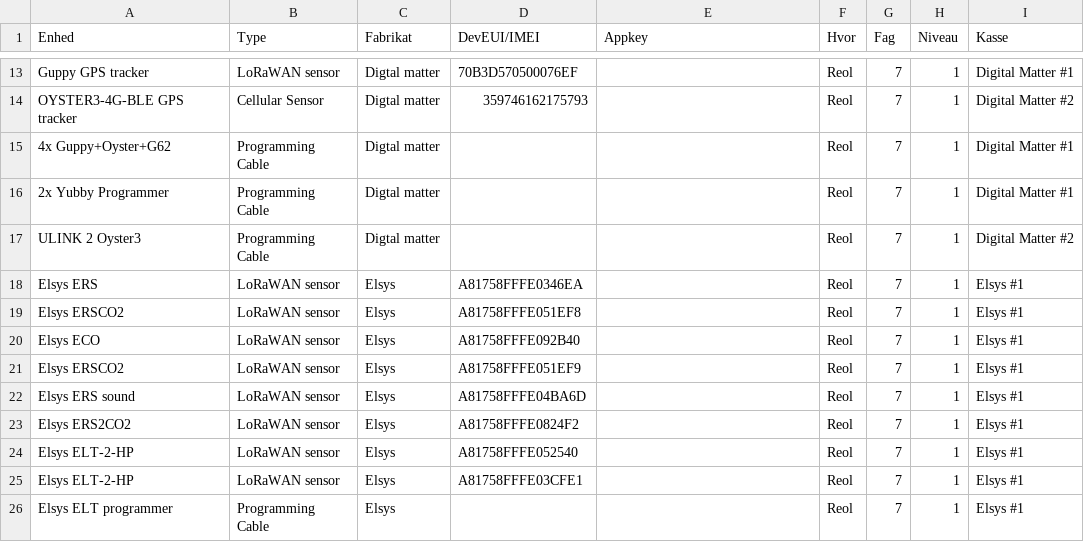
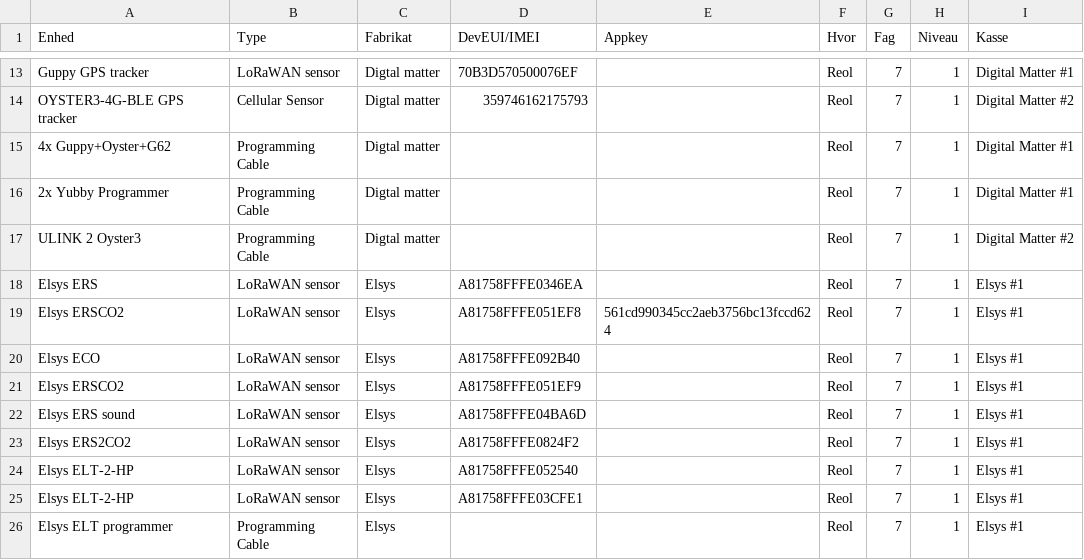
Before and after one commit to miniib/svg-files, a CSV file: test db for lagerstyring.csv, drawn as a sheet; only a part is shown, gaps mark what is left out.

Commit message:
Opdater lagerstyring CSV

```diff
--- a/test db for lagerstyring.csv
+++ b/test db for lagerstyring.csv
@@ -18,3 +18,3 @@ ULINK 2 Oyster3;Programming Cable;Digtal matter;;;Reol;7;1;Digital Matter #2
 Elsys ERS;LoRaWAN sensor;Elsys;A81758FFFE0346EA;;Reol;7;1;Elsys #1
-Elsys ERSCO2;LoRaWAN sensor;Elsys;A81758FFFE051EF8;;Reol;7;1;Elsys #1
+Elsys ERSCO2;LoRaWAN sensor;Elsys;A81758FFFE051EF8;561cd990345cc2aeb3756bc13fccd624;Reol;7;1;Elsys #1
 Elsys ECO;LoRaWAN sensor;Elsys;A81758FFFE092B40;;Reol;7;1;Elsys #1
```
